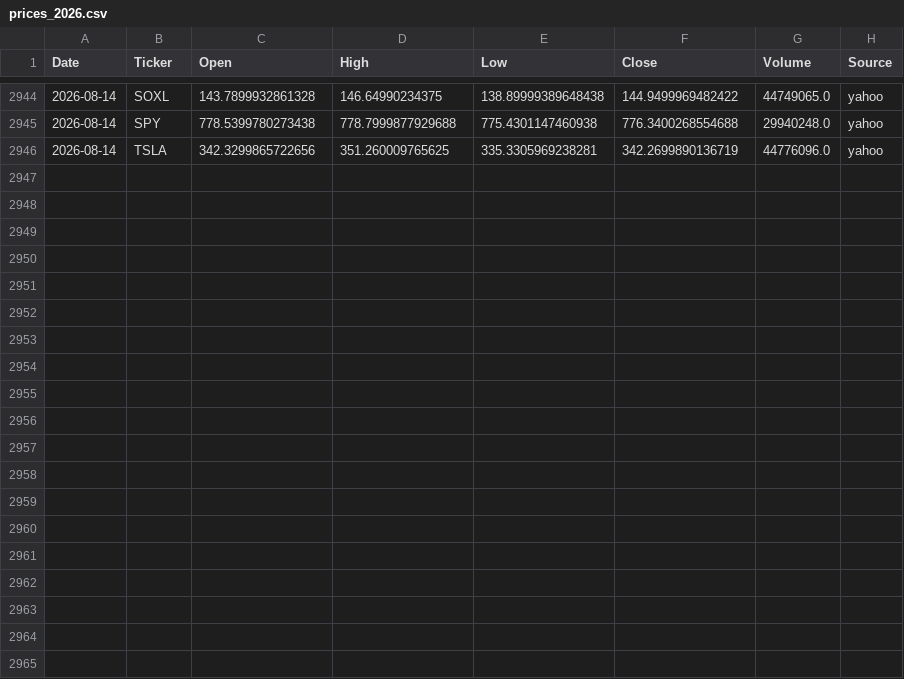
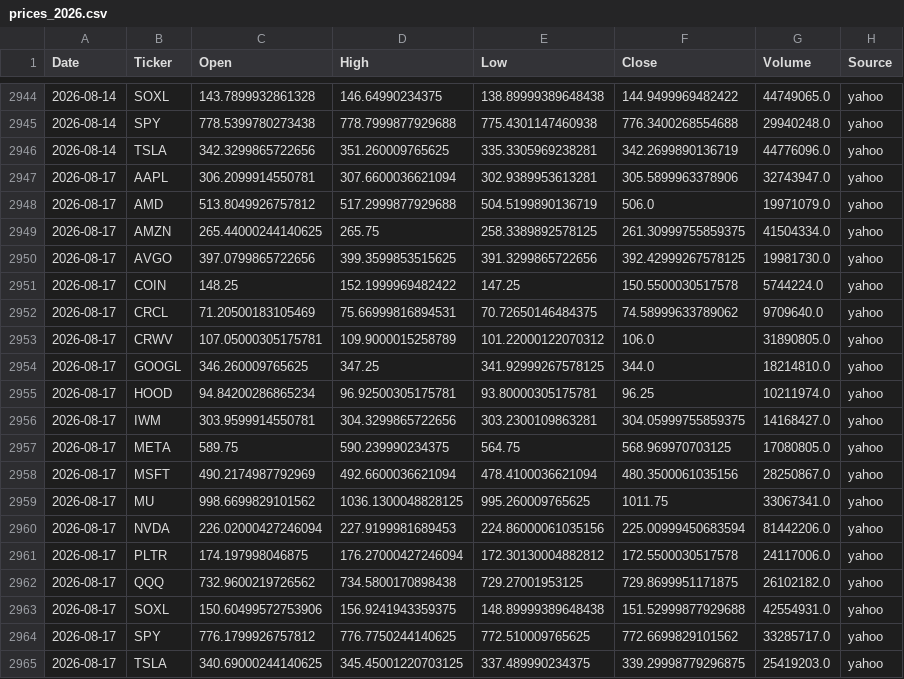
Before and after one commit to Frankyyyyyyyyyy/KDJ-Pattern-Scanner_V3, a CSV file: price_cache/prices_2026.csv, drawn as a sheet; only a part is shown, gaps mark what is left out; the diff covers the shown part only.

```diff
--- a/price_cache/prices_2026.csv
+++ b/price_cache/prices_2026.csv
@@ -2946 +2946,20 @@
 2026-08-14,TSLA,342.3299865722656,351.260009765625,335.3305969238281,342.2699890136719,44776096.0,yahoo
+2026-08-17,AAPL,306.2099914550781,307.6600036621094,302.9389953613281,305.5899963378906,32743947.0,yahoo
+2026-08-17,AMD,513.8049926757812,517.2999877929688,504.5199890136719,506.0,19971079.0,yahoo
+2026-08-17,AMZN,265.44000244140625,265.75,258.3389892578125,261.30999755859375,41504334.0,yahoo
+2026-08-17,AVGO,397.0799865722656,399.3599853515625,391.3299865722656,392.42999267578125,19981730.0,yahoo
+2026-08-17,COIN,148.25,152.1999969482422,147.25,150.5500030517578,5744224.0,yahoo
+2026-08-17,CRCL,71.20500183105469,75.66999816894531,70.72650146484375,74.58999633789062,9709640.0,yahoo
+2026-08-17,CRWV,107.05000305175781,109.9000015258789,101.22000122070312,106.0,31890805.0,yahoo
+2026-08-17,GOOGL,346.260009765625,347.25,341.92999267578125,344.0,18214810.0,yahoo
+2026-08-17,HOOD,94.84200286865234,96.92500305175781,93.80000305175781,96.25,10211974.0,yahoo
+2026-08-17,IWM,303.9599914550781,304.3299865722656,303.2300109863281,304.05999755859375,14168427.0,yahoo
+2026-08-17,META,589.75,590.239990234375,564.75,568.969970703125,17080805.0,yahoo
+2026-08-17,MSFT,490.2174987792969,492.6600036621094,478.4100036621094,480.3500061035156,28250867.0,yahoo
+2026-08-17,MU,998.6699829101562,1036.1300048828125,995.260009765625,1011.75,33067341.0,yahoo
+2026-08-17,NVDA,226.02000427246094,227.9199981689453,224.86000061035156,225.00999450683594,81442206.0,yahoo
+2026-08-17,PLTR,174.197998046875,176.27000427246094,172.30130004882812,172.5500030517578,24117006.0,yahoo
+2026-08-17,QQQ,732.9600219726562,734.5800170898438,729.27001953125,729.8699951171875,26102182.0,yahoo
+2026-08-17,SOXL,150.60499572753906,156.9241943359375,148.89999389648438,151.52999877929688,42554931.0,yahoo
+2026-08-17,SPY,776.1799926757812,776.7750244140625,772.510009765625,772.6699829101562,33285717.0,yahoo
+2026-08-17,TSLA,340.69000244140625,345.45001220703125,337.489990234375,339.29998779296875,25419203.0,yahoo
```
Also changed, not shown: 10 edited cells elsewhere in this file, signals_2026Q3.csv, signals_latest.csv.
